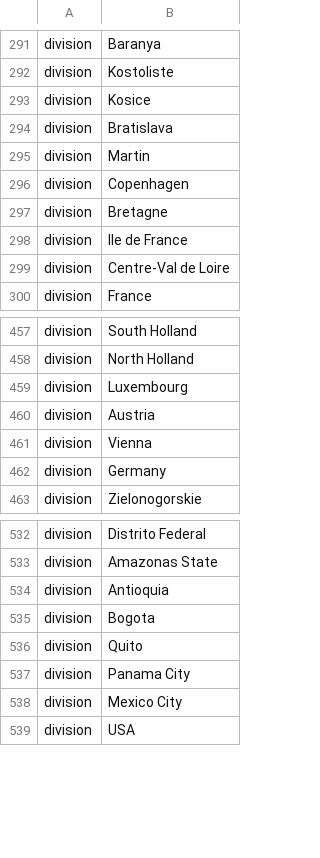
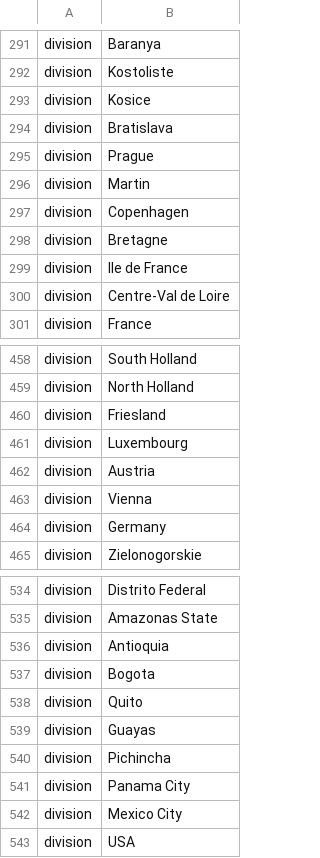
Before and after one commit to nextstrain/ncov, a TSV file: config/ordering.tsv, drawn as a sheet; only a part is shown, gaps mark what is left out.

```diff
--- a/config/ordering.tsv
+++ b/config/ordering.tsv
@@ -294,2 +294,3 @@ division	Kosice
 division	Bratislava
+division	Prague
 division	Martin
@@ -458,2 +459,3 @@ division	South Holland
 division	North Holland
+division	Friesland
 division	Luxembourg
@@ -536,2 +538,4 @@ division	Bogota
 division	Quito
+division	Guayas
+division	Pichincha
 division	Panama City
```
Also changed, not shown: config/lat_longs.tsv, 1 other file.
